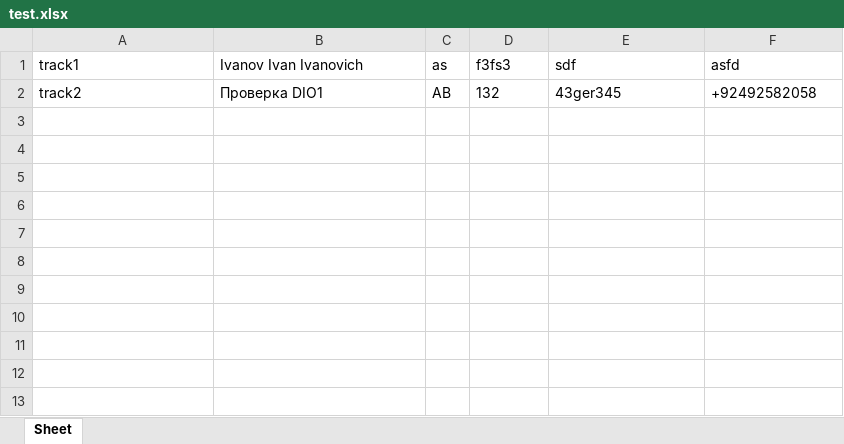
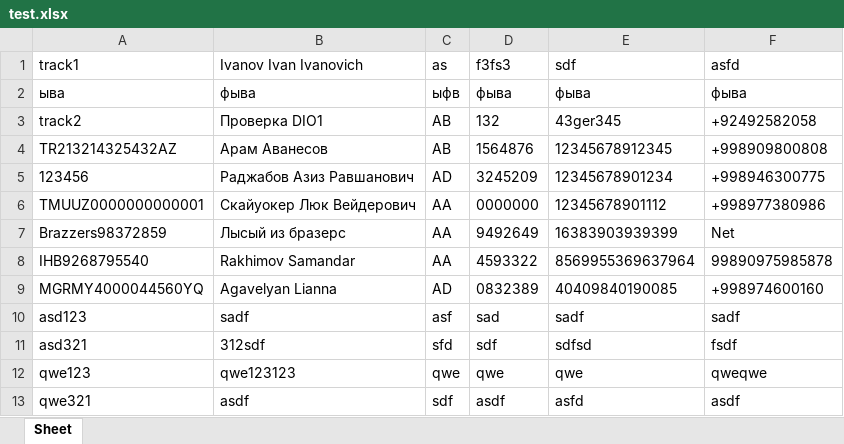
Before and after one commit to IldarSaygafarov2/meest, an Excel workbook: core/app/static/test.xlsx, sheet Sheet, drawn as a sheet; values as stored, in another font and other column widths than the file's, no borders; the diff names each change by its address in the sheet, - before the commit and + after, or states it on an @@ line.

Commit message:
added

```diff
--- a/core/app/static/test.xlsx (sheet Sheet)
+++ b/core/app/static/test.xlsx (sheet Sheet)
+row 2: ыва | фыва | ыфв | фыва | фыва | фыва
+row 4: TR213214325432AZ | Арам Аванесов | AB | 1564876 | 12345678912345 | +998909800808
+row 5: 123456 | Раджабов Азиз Равшанович | AD | 3245209 | 12345678901234 | +998946300775
+row 6: TMUUZ0000000000001 | Скайуокер Люк Вейдерович | AA | 0000000 | 12345678901112 | +998977380986
+row 7: Brazzers98372859 | Лысый из бразерс | AA | 9492649 | 16383903939399 | Net
+row 8: IHB9268795540 | Rakhimov Samandar | AA | 4593322 | 8569955369637964 | 99890975985878
+row 9: MGRMY4000044560YQ | Agavelyan Lianna | AD | 0832389 | 40409840190085 | +998974600160
+row 10: asd123 | sadf | asf | sad | sadf | sadf
+row 11: asd321 | 312sdf | sfd | sdf | sdfsd | fsdf
+row 12: qwe123 | qwe123123 | qwe | qwe | qwe | qweqwe
+row 13: qwe321 | asdf | sdf | asdf | asfd | asdf
```
